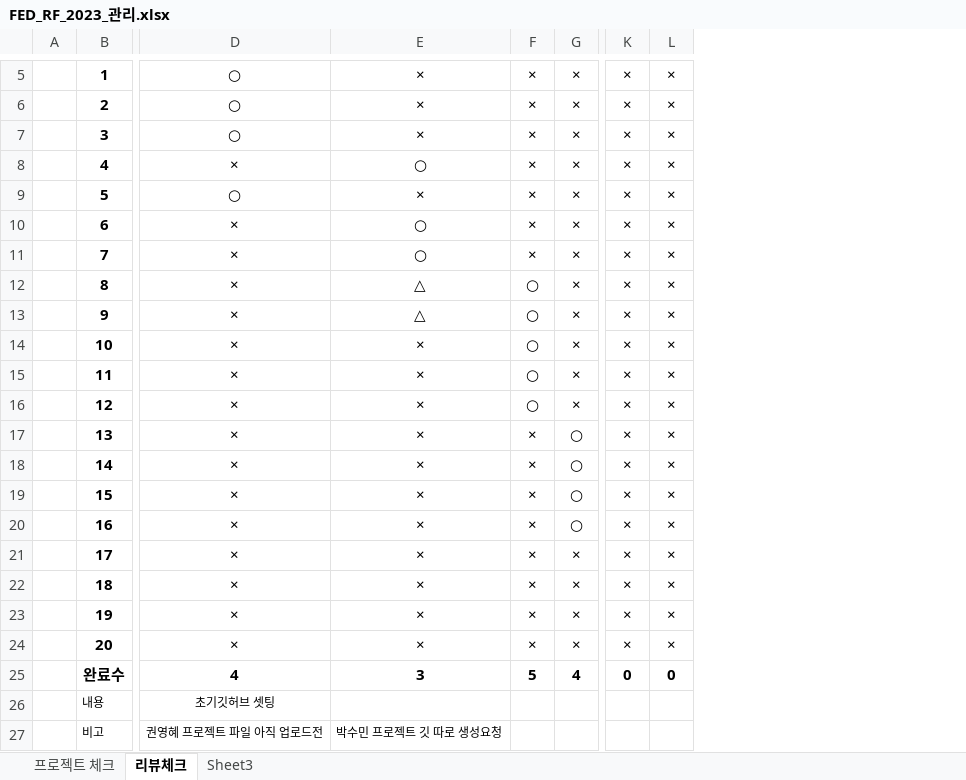
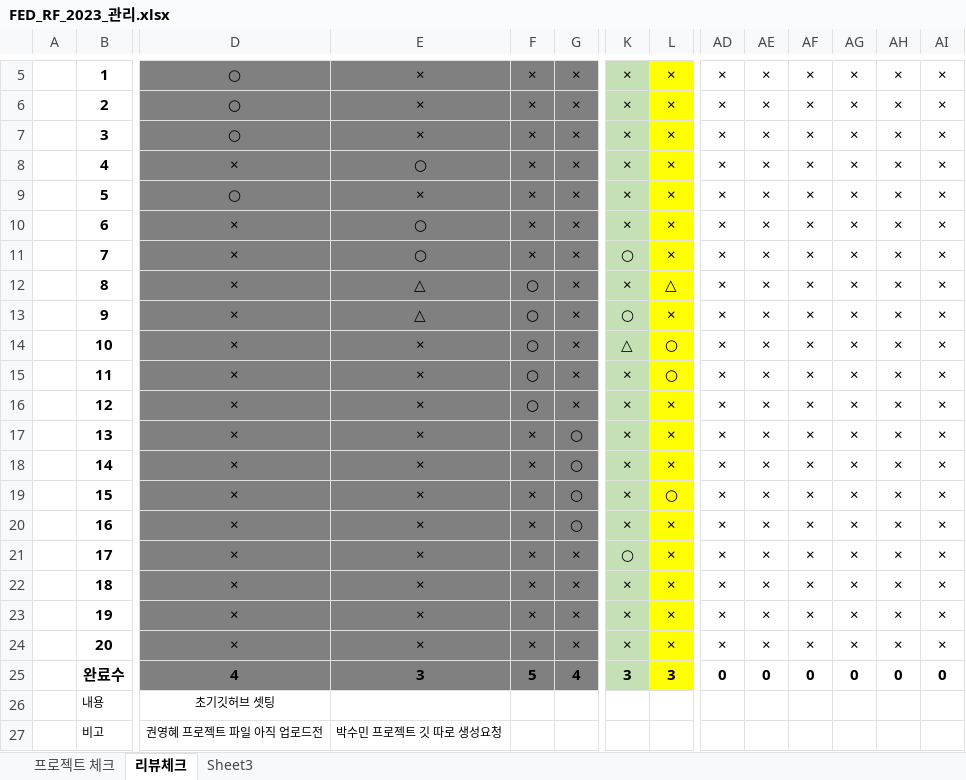
Before and after one commit to tombap8/FED-RF-2023-TOM, an Excel workbook: 999.학생자료/FED_RF_2023_관리.xlsx, sheet 리뷰체크, drawn as a sheet; only a part is shown, gaps mark what is left out; values as stored, in another font and other column widths than the file's, no borders; the diff covers the shown part only; the diff names each change by its address in the sheet, - before the commit and + after, or states it on an @@ line.

Commit message:
Update FED_RF_2023_관리.xlsx

```diff
--- a/999.학생자료/FED_RF_2023_관리.xlsx (sheet 리뷰체크)
+++ b/999.학생자료/FED_RF_2023_관리.xlsx (sheet 리뷰체크)
+column AD, rows 5-25: × | × | × | × | × | × | × | × | × | × | × | × | × | × | × | × | × | × | × | × | 0
+column AE, rows 5-25: × | × | × | × | × | × | × | × | × | × | × | × | × | × | × | × | × | × | × | × | 0
+column AF, rows 5-25: × | × | × | × | × | × | × | × | × | × | × | × | × | × | × | × | × | × | × | × | 0
+column AG, rows 5-25: × | × | × | × | × | × | × | × | × | × | × | × | × | × | × | × | × | × | × | × | 0
+column AH, rows 5-25: × | × | × | × | × | × | × | × | × | × | × | × | × | × | × | × | × | × | × | × | 0
+column AI, rows 5-25: × | × | × | × | × | × | × | × | × | × | × | × | × | × | × | × | × | × | × | × | 0
-D5:G25 fill: none
+D5:G25 fill: #808080
-K5:K25 fill: none
+K5:K25 fill: #C5E0B4
-L5:L25 fill: none
+L5:L25 fill: #FFFF00
-K11: ×
+K11: ○
-L12: ×
+L12: △
-K13: ×
+K13: ○
-K14: ×
+K14: △
-L14:L15: ×
+L14:L15: ○
-L19: ×
+L19: ○
-K21: ×
+K21: ○
-K25: 0
+K25: 3
-L25: 0
+L25: 3
```
Also changed, not shown: 11 edited cells, cell formats and merged cells elsewhere in this sheet.
